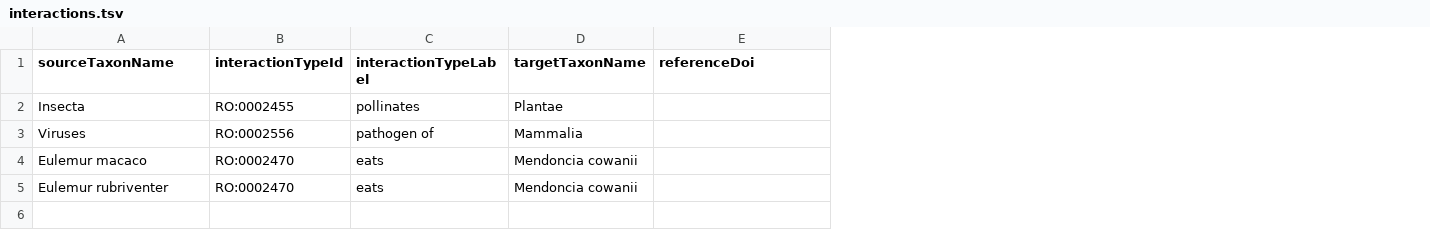
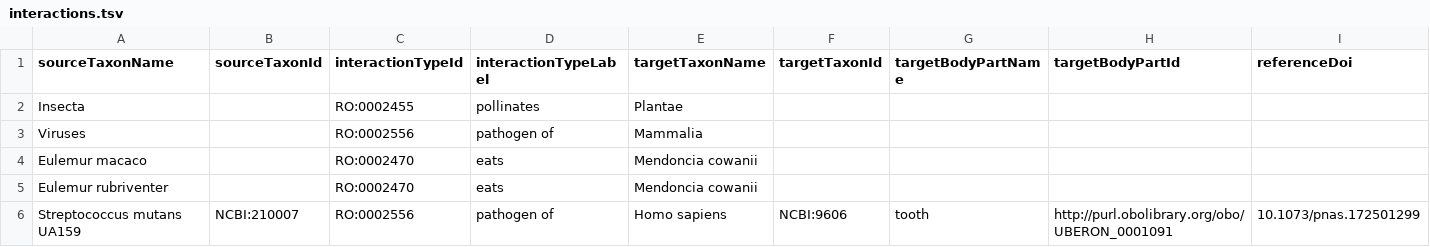
Before and after one commit to globalbioticinteractions/species-interaction-dataset-inventory, a TSV file: interactions.tsv, drawn as a sheet; only a part is shown; rows hold the shown columns only; the diff names each change by its address in the sheet, - before the commit and + after, or states it on an @@ line.

Commit message:
added reference to Ajdić et al. 2002 as suggested by @crazymaribell

```diff
--- a/interactions.tsv
+++ b/interactions.tsv
+column B (sourceTaxonId), empty
+column F (targetTaxonId), empty
+column G (targetBodyPartName), empty
+column H (targetBodyPartId), empty
+row 6: Streptococcus mutans UA159 | NCBI:210007 | RO:0002556 | pathogen of | Homo sapiens | NCBI:9606 | tooth | http://purl.obolibrary.org/obo/UBERON_0001091 | 10.1073/pnas.172501299
```
Also changed, not shown: 1 other file.
